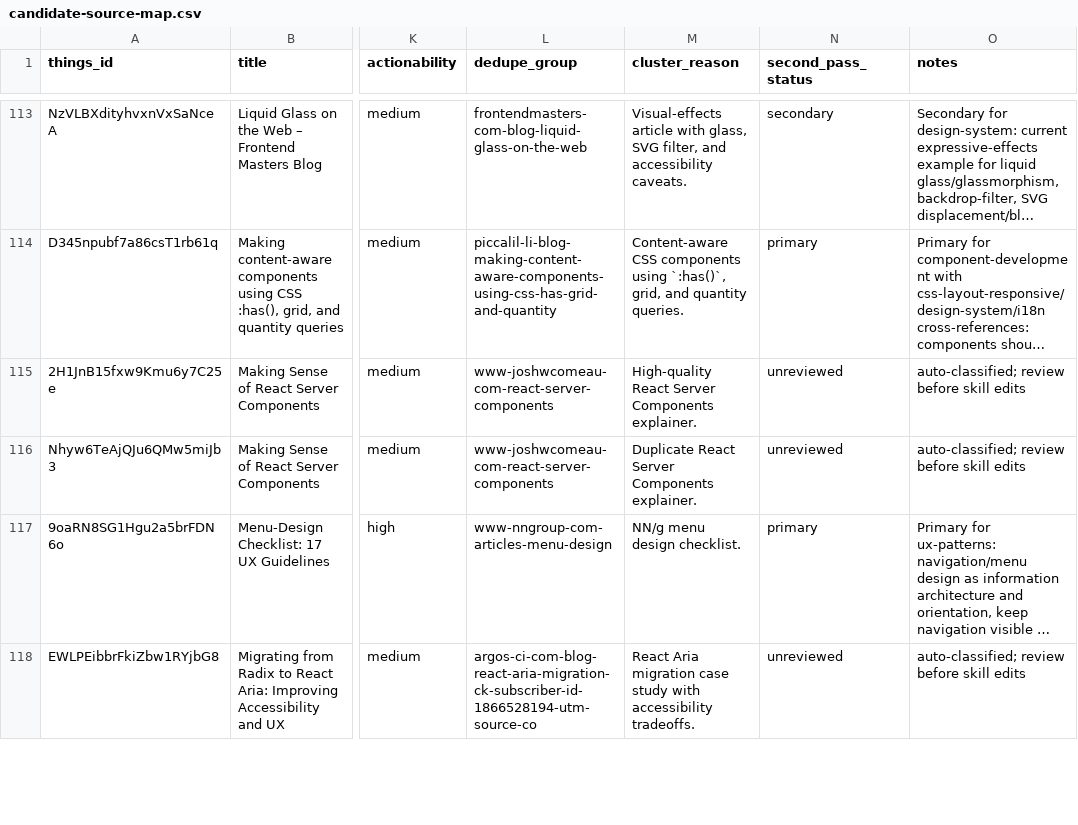
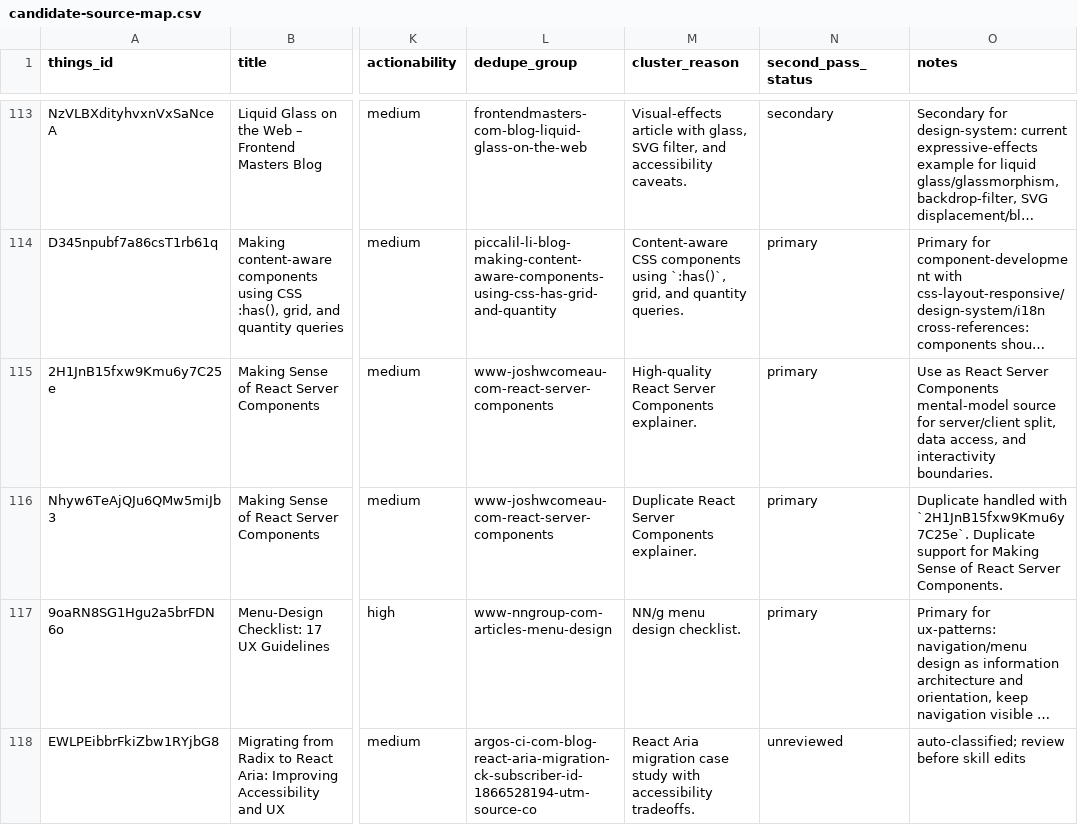
Before and after one commit to sebastian-software/skills.sebastian-software.com, a CSV file: docs/source-review/candidate-source-map.csv, drawn as a sheet; only a part is shown, gaps mark what is left out; long unchanged cells end in …; the diff names each change by its address in the sheet, - before the commit and + after, or states it on an @@ line.

Commit message:
skill(react-architecture): integrate making-sense-of-react-server-components
Things-ID: 2H1JnB15fxw9Kmu6y7C25e, Nhyw6TeAjQJu6QMw5miJb3
Source: https://www.joshwcomeau.com/react/server-components/
Decision: primary
Target: skills/internal/s7n-react-architecture/references/server-components.md
URL-Recheck: 2026-06-13, HTTP 200

```diff
--- a/docs/source-review/candidate-source-map.csv
+++ b/docs/source-review/candidate-source-map.csv
-N115:N116 (second_pass_status): unreviewed
+N115:N116 (second_pass_status): primary
-O115 (notes): auto-classified; review before skill edits
+O115 (notes): Use as React Server Components mental-model source for server/client split, data access, and interactivity boundaries.
-O116 (notes): auto-classified; review before skill edits
+O116 (notes): Duplicate handled with `2H1JnB15fxw9Kmu6y7C25e`. Duplicate support for Making Sense of React Server Components.
```
Also changed, not shown: 1 other file.
